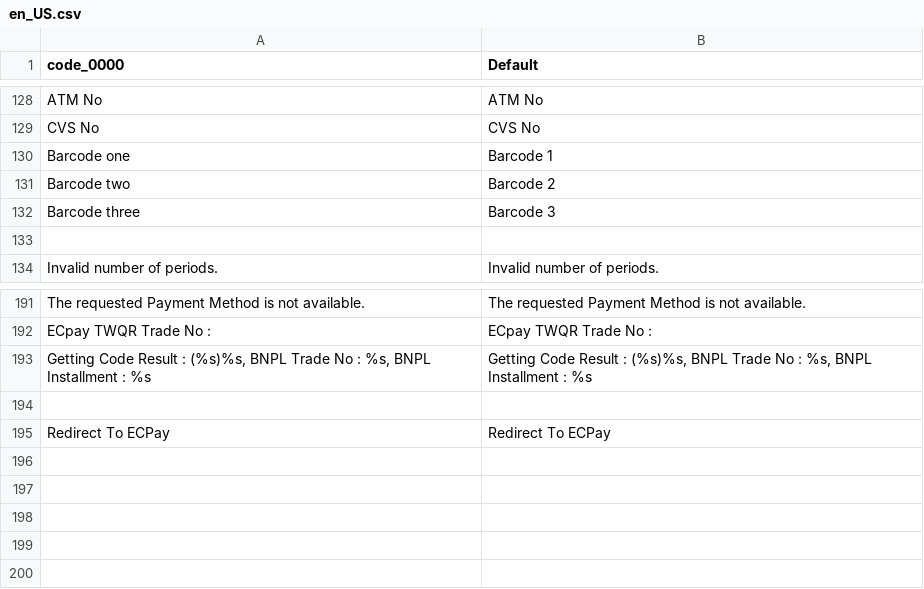
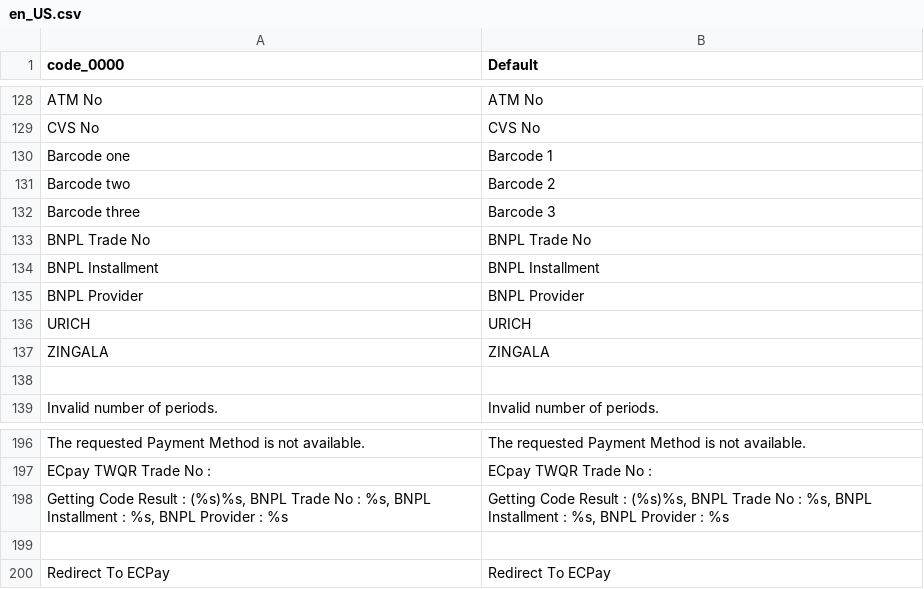
Before and after one commit to ECPay/magento2-module-general, a CSV file: i18n/en_US.csv, drawn as a sheet; only a part is shown, gaps mark what is left out.

```diff
--- a/i18n/en_US.csv
+++ b/i18n/en_US.csv
@@ -132,2 +132,7 @@
 "Barcode three","Barcode 3"
+"BNPL Trade No","BNPL Trade No"
+"BNPL Installment","BNPL Installment"
+"BNPL Provider","BNPL Provider"
+"URICH", "URICH"
+"ZINGALA", "ZINGALA"
 
@@ -192,3 +197,3 @@
 "ECpay TWQR Trade No : ","ECpay TWQR Trade No : "
-"Getting Code Result : (%s)%s, BNPL Trade No : %s, BNPL Installment : %s","Getting Code Result : (%s)%s, BNPL Trade No : %s, BNPL Installment : %s"
+"Getting Code Result : (%s)%s, BNPL Trade No : %s, BNPL Installment : %s, BNPL Provider : %s","Getting Code Result : (%s)%s, BNPL Trade No : %s, BNPL Installment : %s, BNPL Provider : %s"
 
```
Also changed, not shown: i18n/zh_Hant_TW.csv, 9 other files.
